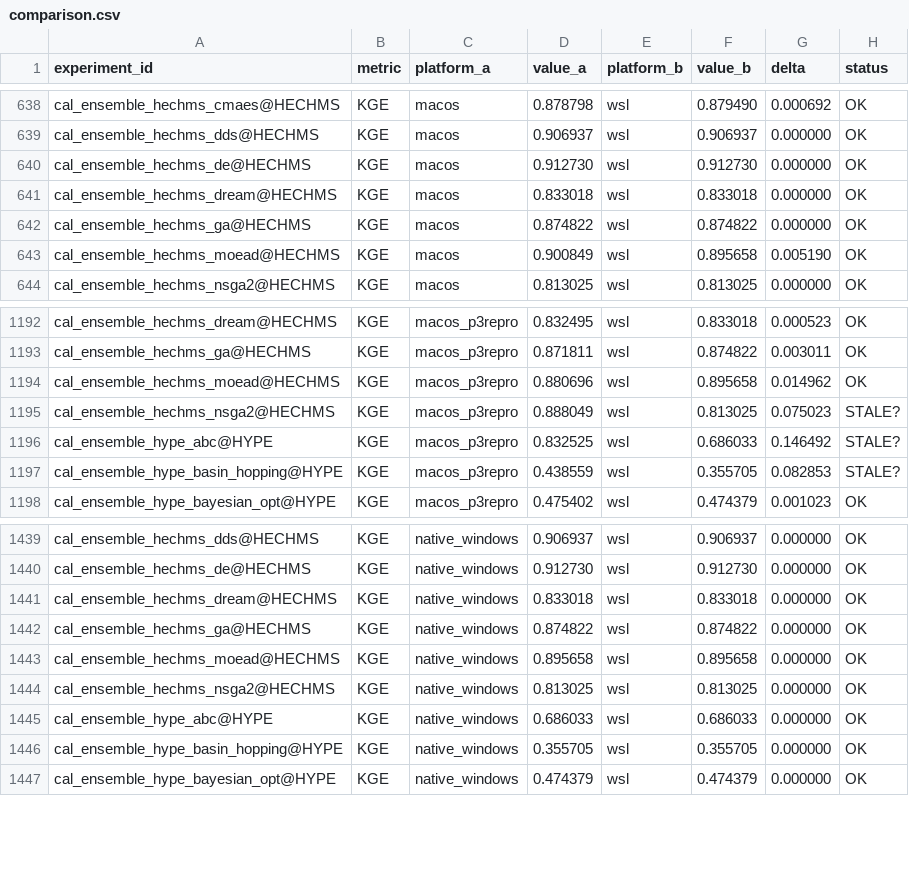
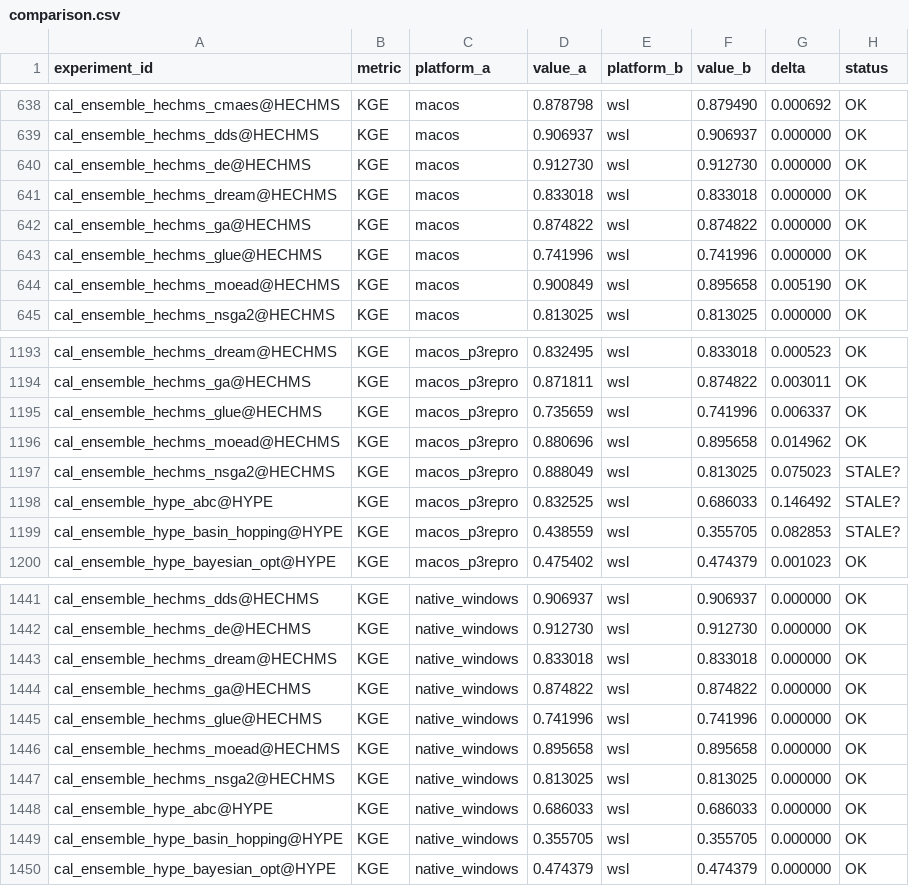
Before and after one commit to DarriEy/SYMFLUENCE, a CSV file: examples/paper_case_studies/repro_status/comparison.csv, drawn as a sheet; only a part is shown, gaps mark what is left out.

```diff
--- a/examples/paper_case_studies/repro_status/comparison.csv
+++ b/examples/paper_case_studies/repro_status/comparison.csv
@@ -642,2 +642,3 @@ cal_ensemble_hechms_dream@HECHMS,KGE,macos,0.833018,wsl,0.833018,0.000000,OK
 cal_ensemble_hechms_ga@HECHMS,KGE,macos,0.874822,wsl,0.874822,0.000000,OK
+cal_ensemble_hechms_glue@HECHMS,KGE,macos,0.741996,wsl,0.741996,0.000000,OK
 cal_ensemble_hechms_moead@HECHMS,KGE,macos,0.900849,wsl,0.895658,0.005190,OK
@@ -1193,2 +1194,3 @@ cal_ensemble_hechms_dream@HECHMS,KGE,macos_p3repro,0.832495,wsl,0.833018,0.00052
 cal_ensemble_hechms_ga@HECHMS,KGE,macos_p3repro,0.871811,wsl,0.874822,0.003011,OK
+cal_ensemble_hechms_glue@HECHMS,KGE,macos_p3repro,0.735659,wsl,0.741996,0.006337,OK
 cal_ensemble_hechms_moead@HECHMS,KGE,macos_p3repro,0.880696,wsl,0.895658,0.014962,OK
@@ -1442,2 +1444,3 @@ cal_ensemble_hechms_dream@HECHMS,KGE,native_windows,0.833018,wsl,0.833018,0.0000
 cal_ensemble_hechms_ga@HECHMS,KGE,native_windows,0.874822,wsl,0.874822,0.000000,OK
+cal_ensemble_hechms_glue@HECHMS,KGE,native_windows,0.741996,wsl,0.741996,0.000000,OK
 cal_ensemble_hechms_moead@HECHMS,KGE,native_windows,0.895658,wsl,0.895658,0.000000,OK
```
Also changed, not shown: examples/paper_case_studies/repro_status/metrics_wsl.csv.
